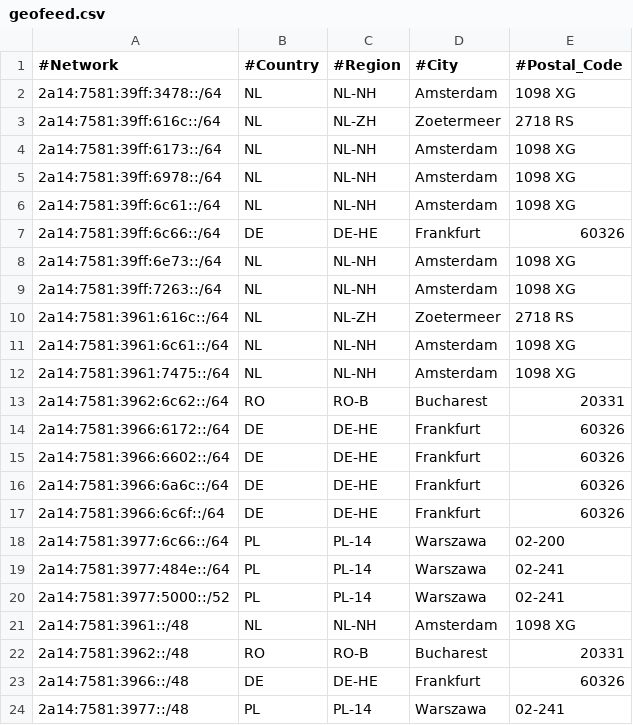
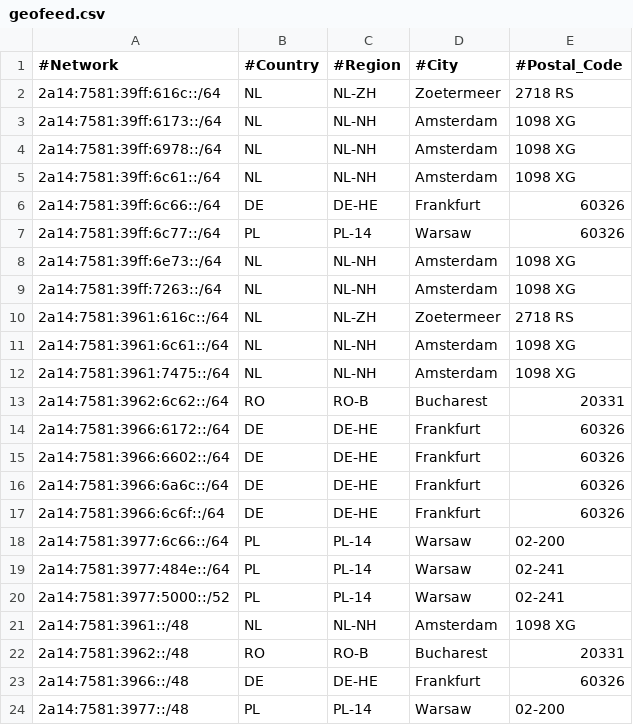
Before and after one commit to pcela/geofeed, a CSV file: geofeed.csv, drawn as a sheet.

Commit message:
Correct city name from 'Warszawa' to 'Warsaw'
Updated city names from 'Warszawa' to 'Warsaw' in multiple entries.

```diff
--- a/geofeed.csv
+++ b/geofeed.csv
@@ -1,3 +1,2 @@
 #Network,#Country,#Region,#City,#Postal_Code
-2a14:7581:39ff:3478::/64,NL,NL-NH,Amsterdam,1098 XG
 2a14:7581:39ff:616c::/64,NL,NL-ZH,Zoetermeer,2718 RS
@@ -7,2 +6,3 @@
 2a14:7581:39ff:6c66::/64,DE,DE-HE,Frankfurt,60326
+2a14:7581:39ff:6c77::/64,PL,PL-14,Warsaw,60326
 2a14:7581:39ff:6e73::/64,NL,NL-NH,Amsterdam,1098 XG
@@ -17,5 +17,5 @@
 2a14:7581:3966:6c6f::/64,DE,DE-HE,Frankfurt,60326
-2a14:7581:3977:6c66::/64,PL,PL-14,Warszawa,02-200
-2a14:7581:3977:484e::/64,PL,PL-14,Warszawa,02-241
-2a14:7581:3977:5000::/52,PL,PL-14,Warszawa,02-241
+2a14:7581:3977:6c66::/64,PL,PL-14,Warsaw,02-200
+2a14:7581:3977:484e::/64,PL,PL-14,Warsaw,02-241
+2a14:7581:3977:5000::/52,PL,PL-14,Warsaw,02-241
 2a14:7581:3961::/48,NL,NL-NH,Amsterdam,1098 XG
@@ -23,2 +23,2 @@
 2a14:7581:3966::/48,DE,DE-HE,Frankfurt,60326
-2a14:7581:3977::/48,PL,PL-14,Warszawa,02-241
+2a14:7581:3977::/48,PL,PL-14,Warsaw,02-200
```
